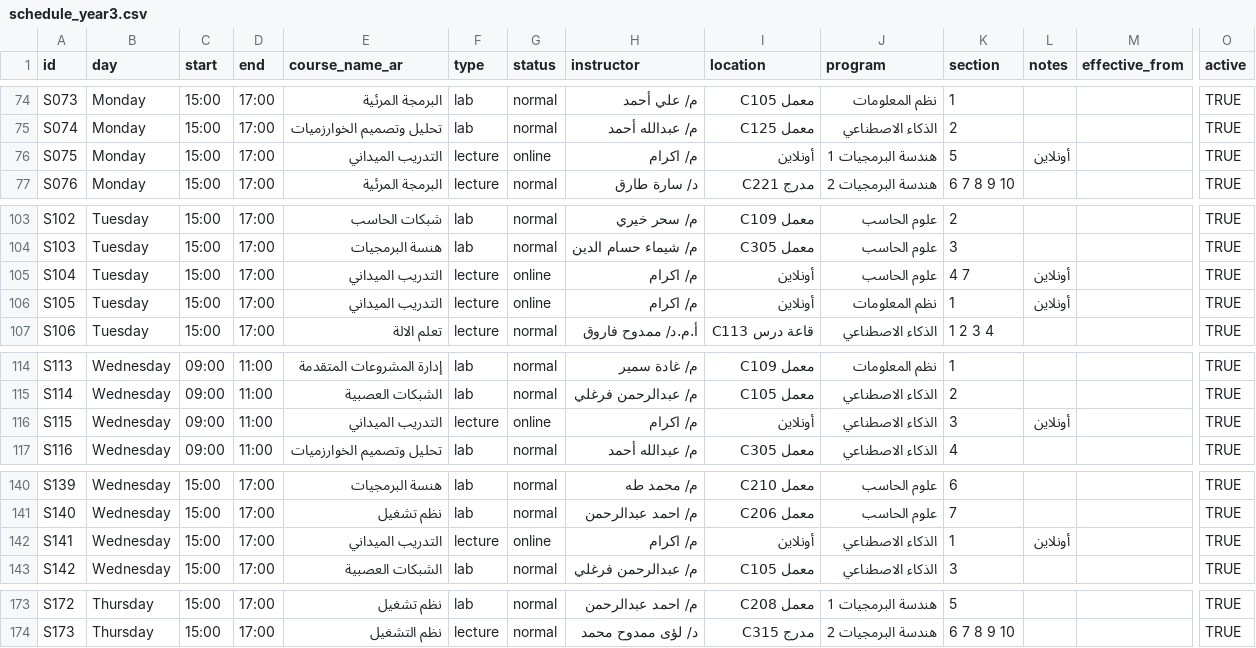
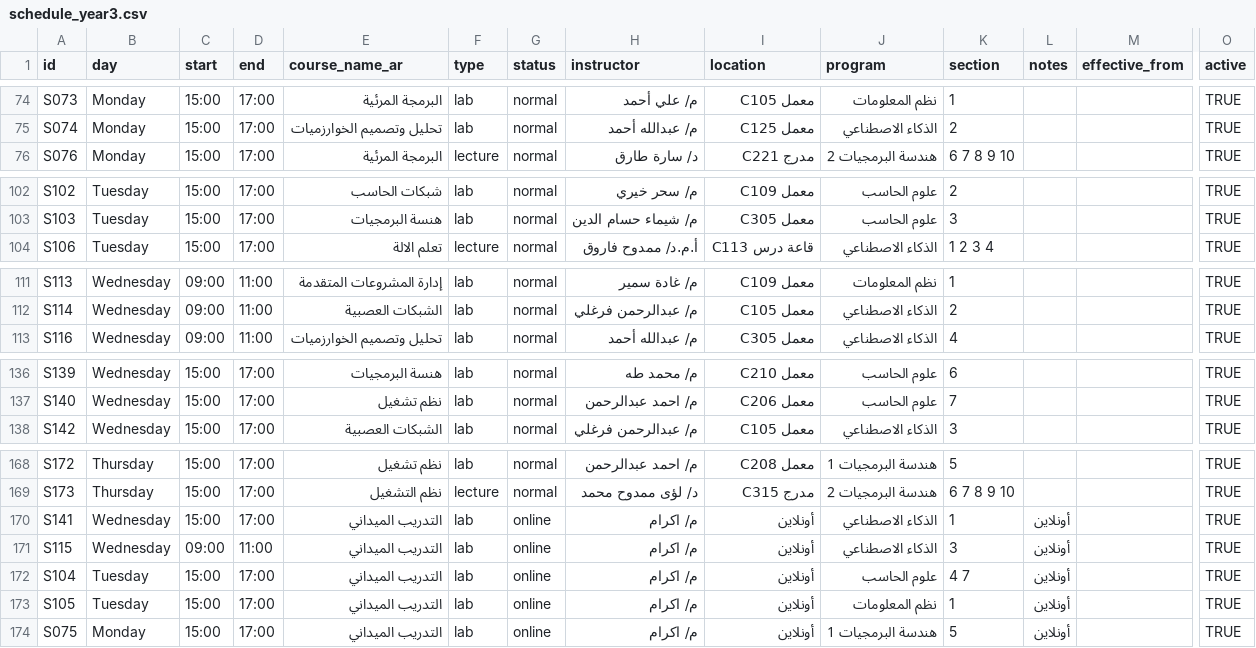
Before and after one commit to projectfcal001/third-year-platform, a CSV file: api/schedule_year3.csv, drawn as a sheet; only a part is shown, gaps mark what is left out; removed rows and columns are numbered as before the commit, all else as after; rows hold the shown columns only; the diff names each change by its address in the sheet, - before the commit and + after, or states it on an @@ line.

```diff
--- a/api/schedule_year3.csv
+++ b/api/schedule_year3.csv
-row 76: S075 | Monday | 15:00 | 17:00 | التدريب الميداني | lecture | online | م/ اكرام | أونلاين | هندسة البرمجيات 1 | 5 | أونلاين |  | TRUE
-row 105: S104 | Tuesday | 15:00 | 17:00 | التدريب الميداني | lecture | online | م/ اكرام | أونلاين | علوم الحاسب | 4 7 | أونلاين |  | TRUE
-row 106: S105 | Tuesday | 15:00 | 17:00 | التدريب الميداني | lecture | online | م/ اكرام | أونلاين | نظم المعلومات | 1 | أونلاين |  | TRUE
-row 116: S115 | Wednesday | 09:00 | 11:00 | التدريب الميداني | lecture | online | م/ اكرام | أونلاين | الذكاء الاصطناعي | 3 | أونلاين |  | TRUE
-row 142: S141 | Wednesday | 15:00 | 17:00 | التدريب الميداني | lecture | online | م/ اكرام | أونلاين | الذكاء الاصطناعي | 1 | أونلاين |  | TRUE
+row 170: S141 | Wednesday | 15:00 | 17:00 | التدريب الميداني | lab | online | م/ اكرام | أونلاين | الذكاء الاصطناعي | 1 | أونلاين |  | TRUE
+row 171: S115 | Wednesday | 09:00 | 11:00 | التدريب الميداني | lab | online | م/ اكرام | أونلاين | الذكاء الاصطناعي | 3 | أونلاين |  | TRUE
+row 172: S104 | Tuesday | 15:00 | 17:00 | التدريب الميداني | lab | online | م/ اكرام | أونلاين | علوم الحاسب | 4 7 | أونلاين |  | TRUE
+row 173: S105 | Tuesday | 15:00 | 17:00 | التدريب الميداني | lab | online | م/ اكرام | أونلاين | نظم المعلومات | 1 | أونلاين |  | TRUE
+row 174: S075 | Monday | 15:00 | 17:00 | التدريب الميداني | lab | online | م/ اكرام | أونلاين | هندسة البرمجيات 1 | 5 | أونلاين |  | TRUE
```
Also changed, not shown: 18 other files.
